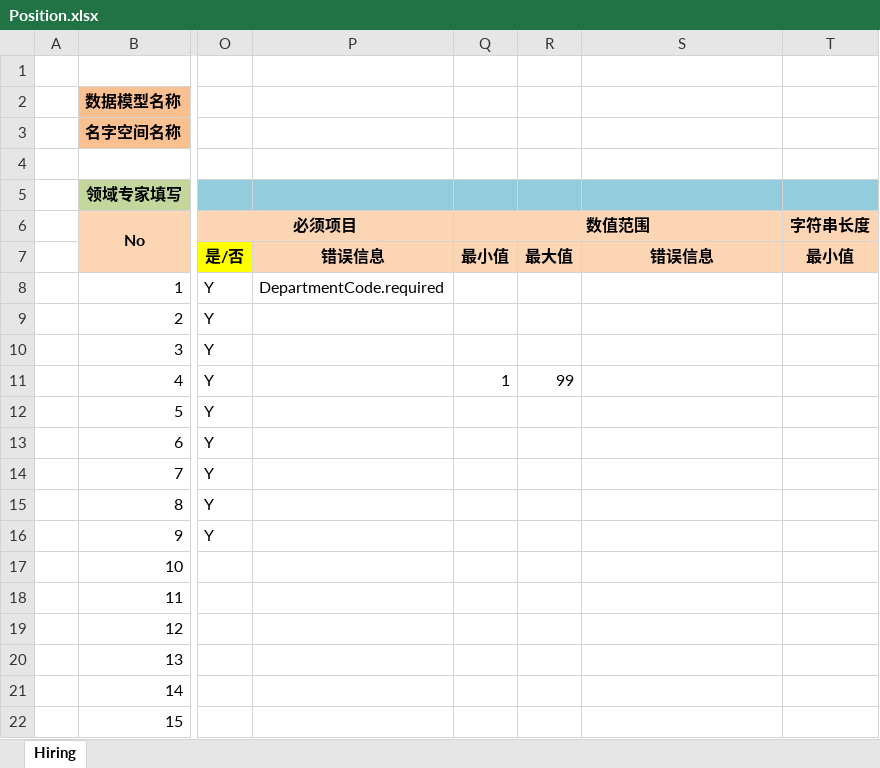
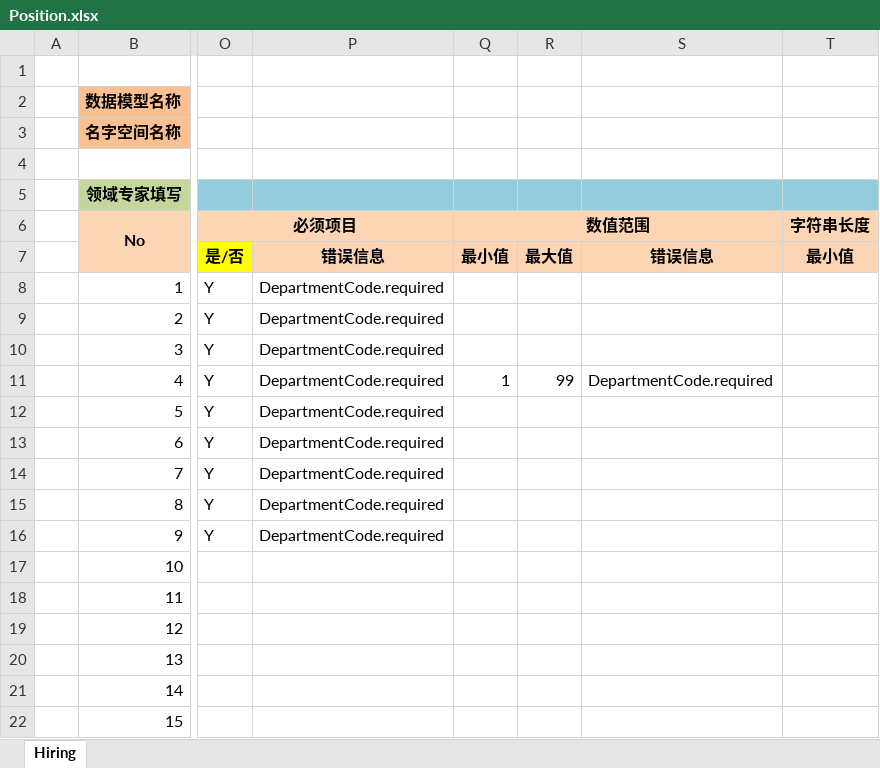
Before and after one commit to magicdict/DominoKit, an Excel workbook: Generator/Entity/Document/Position.xlsx, sheet Hiring, drawn as a sheet; only a part is shown, gaps mark what is left out; values as stored, in another font and other column widths than the file's, no borders; the diff names each change by its address in the sheet, - before the commit and + after, or states it on an @@ line.

```diff
--- a/Generator/Entity/Document/Position.xlsx (sheet Hiring)
+++ b/Generator/Entity/Document/Position.xlsx (sheet Hiring)
-P9:P16: (empty)
+P9:P16: DepartmentCode.required
-S11: (empty)
+S11: DepartmentCode.required
```
Also changed, not shown: 24 other files.
